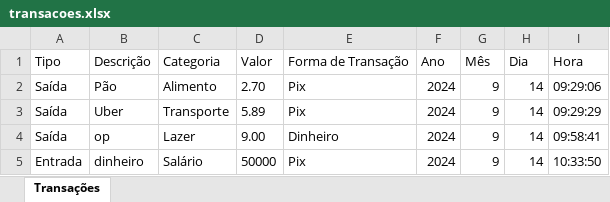
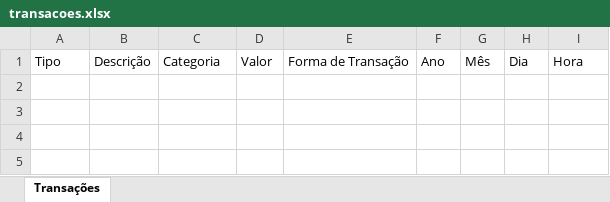
Before and after one commit to PauloQuirinoMN/ControleFinanceiro, an Excel workbook: transacoes.xlsx, sheet Transações, drawn as a sheet; values as stored, in another font and other column widths than the file's, no borders; the diff names each change by its address in the sheet, - before the commit and + after, or states it on an @@ line.

```diff
--- a/transacoes.xlsx (sheet Transações)
+++ b/transacoes.xlsx (sheet Transações)
-row 2: Saída | Pão | Alimento | 2.70 | Pix | 2024 | 9 | 14 | 09:29:06
-row 3: Saída | Uber | Transporte | 5.89 | Pix | 2024 | 9 | 14 | 09:29:29
-row 4: Saída | op | Lazer | 9.00 | Dinheiro | 2024 | 9 | 14 | 09:58:41
-row 5: Entrada | dinheiro | Salário | 50000 | Pix | 2024 | 9 | 14 | 10:33:50
```
Also changed, not shown: 1 other file.
